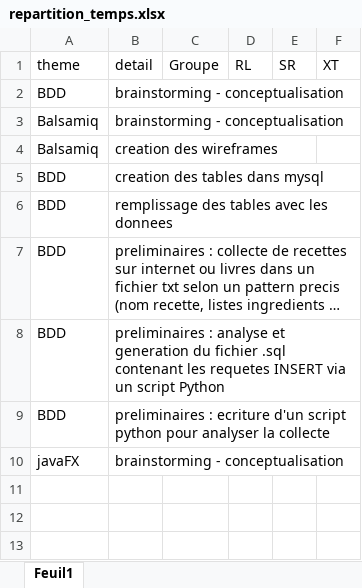
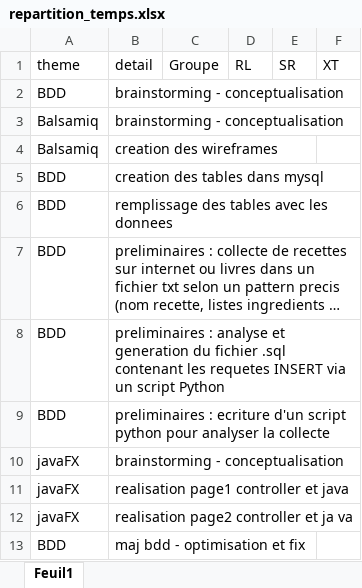
Before and after one commit to Xavod/FSP, an Excel workbook: repartition_temps.xlsx, sheet Feuil1, drawn as a sheet; long unchanged cells end in …; values as stored, in another font and other column widths than the file's, no borders; the diff names each change by its address in the sheet, - before the commit and + after, or states it on an @@ line.

Commit message:
repart temps xls

```diff
--- a/repartition_temps.xlsx (sheet Feuil1)
+++ b/repartition_temps.xlsx (sheet Feuil1)
+row 11: javaFX | realisation page1 controller et java
+row 12: javaFX | realisation page2 controller et ja va
+row 13: BDD | maj bdd - optimisation et fix
```
